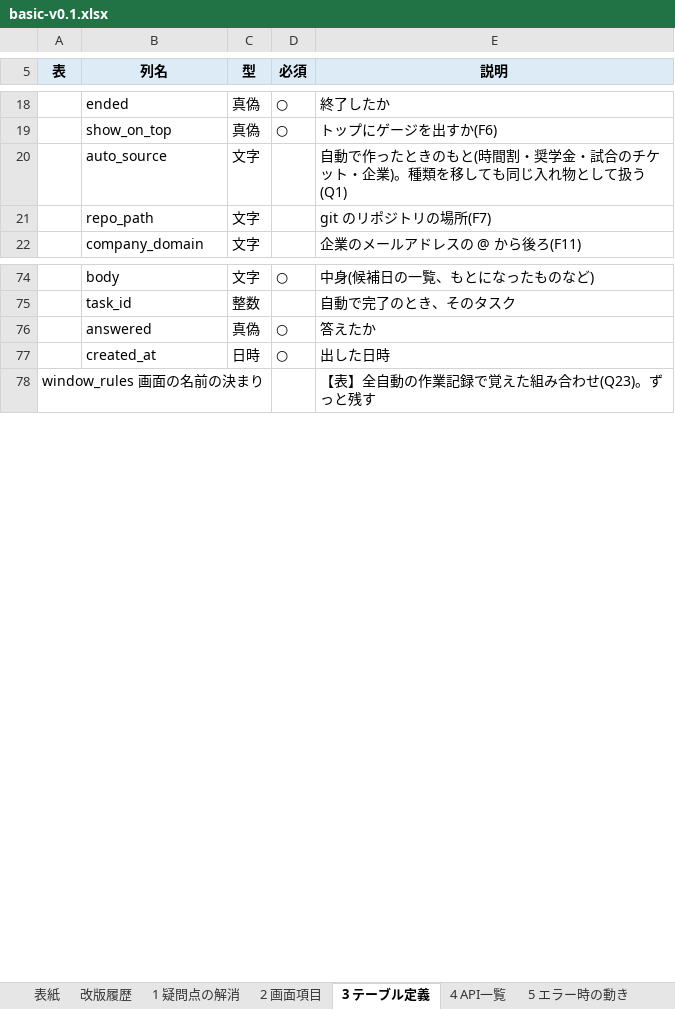
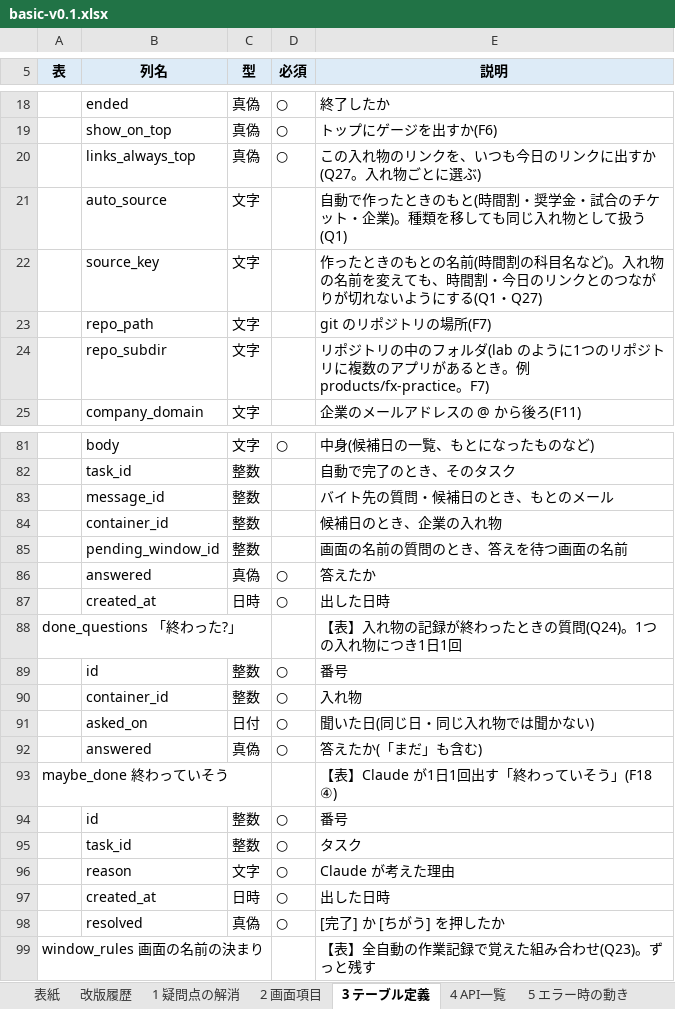
Before and after one commit to K24rs057/workbench, an Excel workbook: docs/basic-v0.1.xlsx, sheet 3 テーブル定義, drawn as a sheet; only a part is shown, gaps mark what is left out; values as stored, in another font and other column widths than the file's, no borders; the diff covers the shown part only; the diff names each change by its address in the sheet, - before the commit and + after, or states it on an @@ line.

```diff
--- a/docs/basic-v0.1.xlsx (sheet 3 テーブル定義)
+++ b/docs/basic-v0.1.xlsx (sheet 3 テーブル定義)
+row 20:  | links_always_top | 真偽 | ○ | この入れ物のリンクを、いつも今日のリンクに出すか(Q27。入れ物ごとに選ぶ)
+row 22:  | source_key | 文字 |  | 作ったときのもとの名前(時間割の科目名など)。入れ物の名前を変えても、時間割・今日のリンクとのつながりが切れないようにする(Q1・Q27)
+row 24:  | repo_subdir | 文字 |  | リポジトリの中のフォルダ(lab のように1つのリポジトリに複数のアプリがあるとき。例 products/fx-practice。F7)
+row 83:  | message_id | 整数 |  | バイト先の質問・候補日のとき、もとのメール
+row 84:  | container_id | 整数 |  | 候補日のとき、企業の入れ物
+row 85:  | pending_window_id | 整数 |  | 画面の名前の質問のとき、答えを待つ画面の名前
+row 88: done_questions 「終わった?」 |  |  |  | 【表】入れ物の記録が終わったときの質問(Q24)。1つの入れ物につき1日1回
+row 89:  | id | 整数 | ○ | 番号
+row 90:  | container_id | 整数 | ○ | 入れ物
+row 91:  | asked_on | 日付 | ○ | 聞いた日(同じ日・同じ入れ物では聞かない)
+row 92:  | answered | 真偽 | ○ | 答えたか(「まだ」も含む)
+row 93: maybe_done 終わっていそう |  |  |  | 【表】Claude が1日1回出す「終わっていそう」(F18 ④)
+row 94:  | id | 整数 | ○ | 番号
+row 95:  | task_id | 整数 | ○ | タスク
+row 96:  | reason | 文字 | ○ | Claude が考えた理由
+row 97:  | created_at | 日時 | ○ | 出した日時
+row 98:  | resolved | 真偽 | ○ | [完了] か [ちがう] を押したか
```
Also changed, not shown: 13 added rows, 2 removed rows and 10 edited cells elsewhere in this sheet, sheet 2 画面項目, sheet 6 AIとのやりとり, sheet 1 疑問点の解消, sheet 5 エラー時の動き, sheet 表紙, 2 other files.
